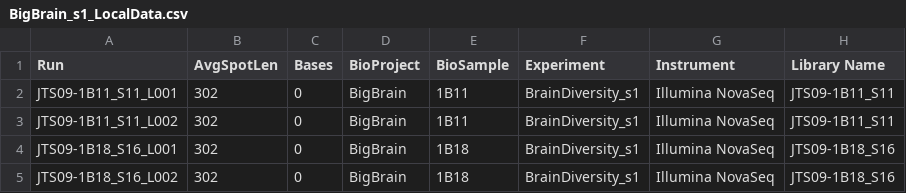
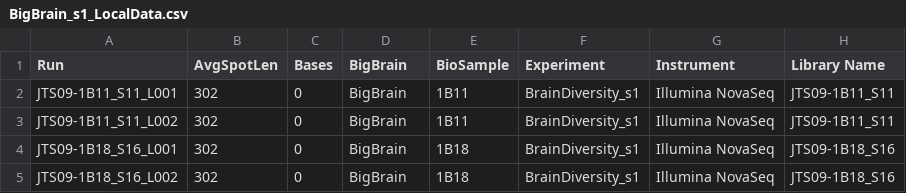
Before and after one commit to ptmcgrat/CichlidSRSequencing, a CSV file: cichlid_sr_sequencing/BigBrain_s1_LocalData.csv, drawn as a sheet; only a part is shown; the diff names each change by its address in the sheet, - before the commit and + after, or states it on an @@ line.

Commit message:
resolved repeats

```diff
--- a/cichlid_sr_sequencing/BigBrain_s1_LocalData.csv
+++ b/cichlid_sr_sequencing/BigBrain_s1_LocalData.csv
-D1: BioProject
+D1: BigBrain
```
